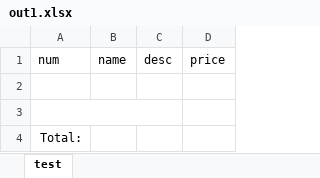
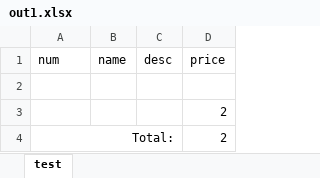
Before and after one commit to l0rda/testgooxmlinsert, an Excel workbook: out1.xlsx, sheet test, drawn as a sheet; values as stored, in another font and other column widths than the file's, no borders; the diff names each change by its address in the sheet, - before the commit and + after, or states it on an @@ line.

Commit message:
add result

```diff
--- a/out1.xlsx (sheet test)
+++ b/out1.xlsx (sheet test)
-A3:C3 merged
-D3:D4 (price): (empty)
+D3:D4 (price): 2
+A4:C4 merged
```
